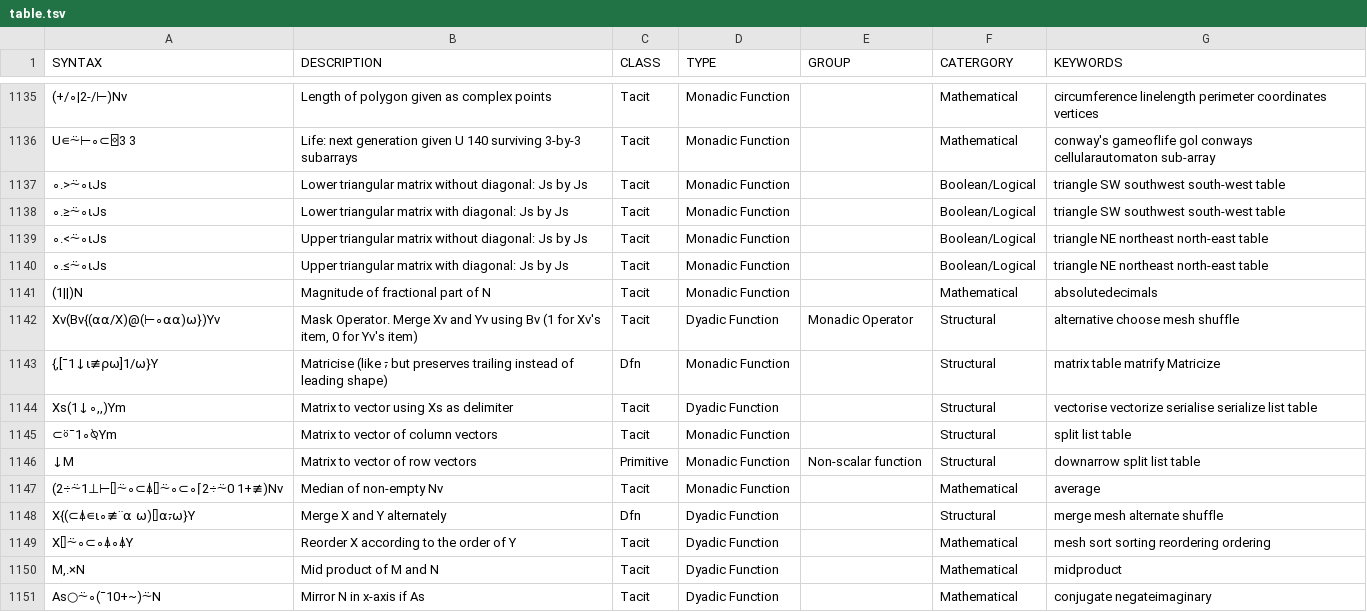
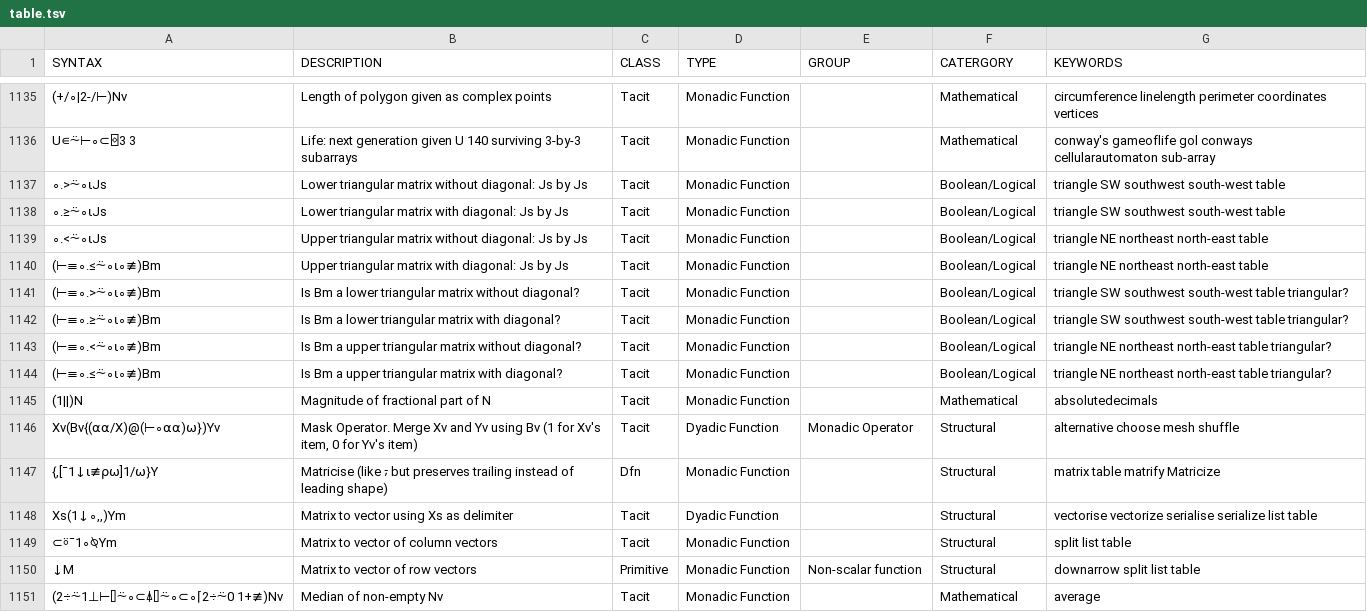
Before and after one commit to abrudz/aplcart, a TSV file: table.tsv, drawn as a sheet; only a part is shown, gaps mark what is left out; the shorter side is filled out with more unchanged rows.

Commit message:
triangular?s

```diff
--- a/table.tsv
+++ b/table.tsv
@@ -1139,3 +1139,7 @@ U∊⍨⊢∘⊂⌺3 3	Life: next generation given U 140 surviving 3-by-3 subarr
 ∘.<⍨∘⍳Js	Upper triangular matrix without diagonal: Js by Js	Tacit	Monadic Function		Boolean/Logical	triangle NE northeast north-east table
-∘.≤⍨∘⍳Js	Upper triangular matrix with diagonal: Js by Js	Tacit	Monadic Function		Boolean/Logical	triangle NE northeast north-east table
+(⊢≡∘.≤⍨∘⍳∘≢)Bm	Upper triangular matrix with diagonal: Js by Js	Tacit	Monadic Function		Boolean/Logical	triangle NE northeast north-east table
+(⊢≡∘.>⍨∘⍳∘≢)Bm	Is Bm a lower triangular matrix without diagonal?	Tacit	Monadic Function		Boolean/Logical	triangle SW southwest south-west table triangular?
+(⊢≡∘.≥⍨∘⍳∘≢)Bm	Is Bm a lower triangular matrix with diagonal?	Tacit	Monadic Function		Boolean/Logical	triangle SW southwest south-west table triangular?
+(⊢≡∘.<⍨∘⍳∘≢)Bm	Is Bm a upper triangular matrix without diagonal?	Tacit	Monadic Function		Boolean/Logical	triangle NE northeast north-east table triangular?
+(⊢≡∘.≤⍨∘⍳∘≢)Bm	Is Bm a upper triangular matrix with diagonal?	Tacit	Monadic Function		Boolean/Logical	triangle NE northeast north-east table triangular?
 (1||)N	Magnitude of fractional part of N	Tacit	Monadic Function		Mathematical	absolutedecimals
```
